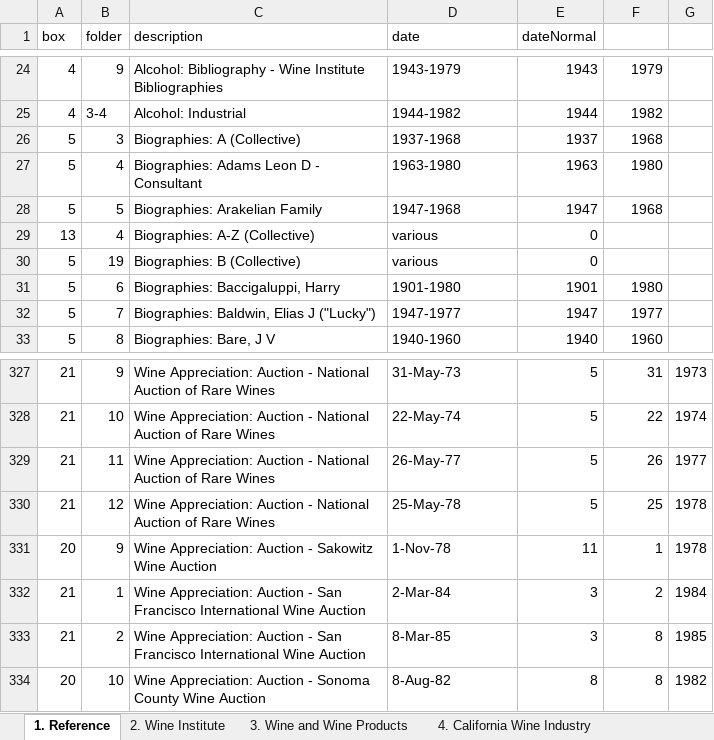
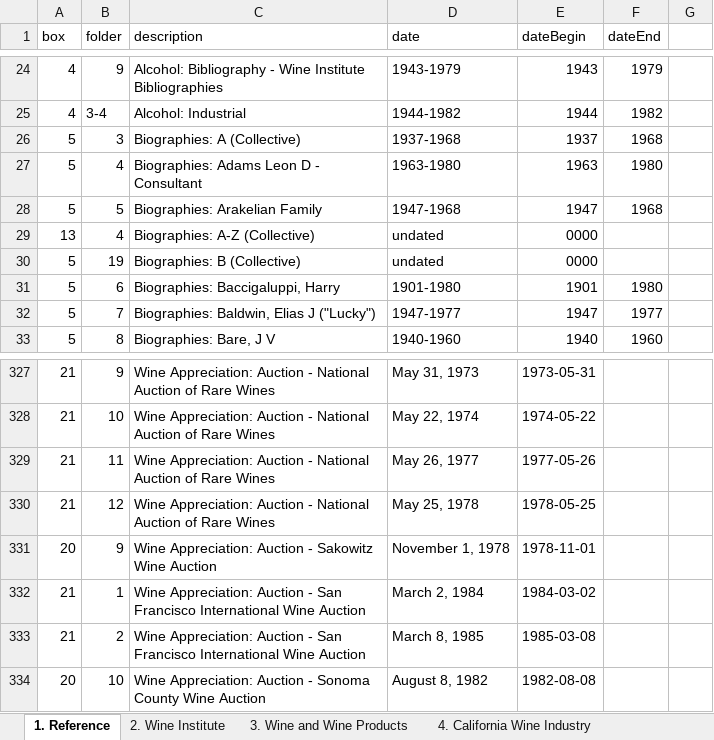
Before and after one commit to lizcphillips/UCD-WineInstitute, an Excel workbook: Wine Institute Records box list WORKING.xlsx, sheet 1. Reference, drawn as a sheet; only a part is shown, gaps mark what is left out; values as stored, in another font and other column widths than the file's, no cell formats; the diff covers the shown part only; the diff names each change by its address in the sheet, - before the commit and + after, or states it on an @@ line.

Commit message:
Date cleaning: Reference tab

```diff
--- a/Wine Institute Records box list WORKING.xlsx (sheet 1. Reference)
+++ b/Wine Institute Records box list WORKING.xlsx (sheet 1. Reference)
-E1: dateNormal
+E1: dateBegin
-F1: (empty)
+F1: dateEnd
-D29:D30 (date): various
+D29:D30 (date): undated
-E29:E30 (dateBegin): 0
+E29:E30 (dateBegin): 0000
-D327 (date): 31-May-73
+D327 (date): May 31, 1973
-E327 (dateBegin): 5
+E327 (dateBegin): 1973-05-31
-F327 (dateEnd): 31
+F327 (dateEnd): (empty)
-G327: 1973
+G327: (empty)
-D328 (date): 22-May-74
+D328 (date): May 22, 1974
-E328 (dateBegin): 5
+E328 (dateBegin): 1974-05-22
-F328 (dateEnd): 22
+F328 (dateEnd): (empty)
-G328: 1974
+G328: (empty)
-D329 (date): 26-May-77
+D329 (date): May 26, 1977
-E329 (dateBegin): 5
+E329 (dateBegin): 1977-05-26
-F329 (dateEnd): 26
+F329 (dateEnd): (empty)
-G329: 1977
+G329: (empty)
-D330 (date): 25-May-78
+D330 (date): May 25, 1978
-E330 (dateBegin): 5
+E330 (dateBegin): 1978-05-25
-F330 (dateEnd): 25
+F330 (dateEnd): (empty)
-G330:G331: 1978
+G330:G331: (empty)
-D331 (date): 1-Nov-78
+D331 (date): November 1, 1978
-E331 (dateBegin): 11
+E331 (dateBegin): 1978-11-01
-F331 (dateEnd): 1
+F331 (dateEnd): (empty)
-D332 (date): 2-Mar-84
+D332 (date): March 2, 1984
-E332 (dateBegin): 3
+E332 (dateBegin): 1984-03-02
-F332 (dateEnd): 2
+F332 (dateEnd): (empty)
-G332: 1984
+G332: (empty)
-D333 (date): 8-Mar-85
+D333 (date): March 8, 1985
-E333 (dateBegin): 3
+E333 (dateBegin): 1985-03-08
-F333:F334 (dateEnd): 8
+F333:F334 (dateEnd): (empty)
-G333: 1985
+G333: (empty)
-D334 (date): 8-Aug-82
+D334 (date): August 8, 1982
-E334 (dateBegin): 8
+E334 (dateBegin): 1982-08-08
-G334: 1982
+G334: (empty)
```
Also changed, not shown: 121 edited cells elsewhere in this sheet, cell formats.
